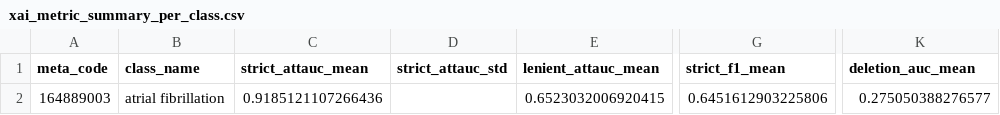
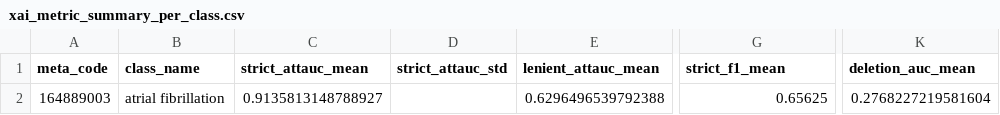
Before and after one commit to nareshwar/ecg-xai, a CSV file: data/xai_metric_summary_per_class.csv (was notebook/xai_metric_summary_per_class.csv), drawn as a sheet; only a part is shown, gaps mark what is left out; the diff names each change by its address in the sheet, - before the commit and + after, or states it on an @@ line.

```diff
--- a/notebook/xai_metric_summary_per_class.csv
+++ b/data/xai_metric_summary_per_class.csv
-C2 (strict_attauc_mean): 0.9185121107266436
+C2 (strict_attauc_mean): 0.9135813148788927
-E2 (lenient_attauc_mean): 0.6523032006920415
+E2 (lenient_attauc_mean): 0.6296496539792388
-G2 (strict_f1_mean): 0.6451612903225806
+G2 (strict_f1_mean): 0.65625
-K2 (deletion_auc_mean): 0.275050388276577
+K2 (deletion_auc_mean): 0.2768227219581604
```
Also changed, not shown: 11 other files.
